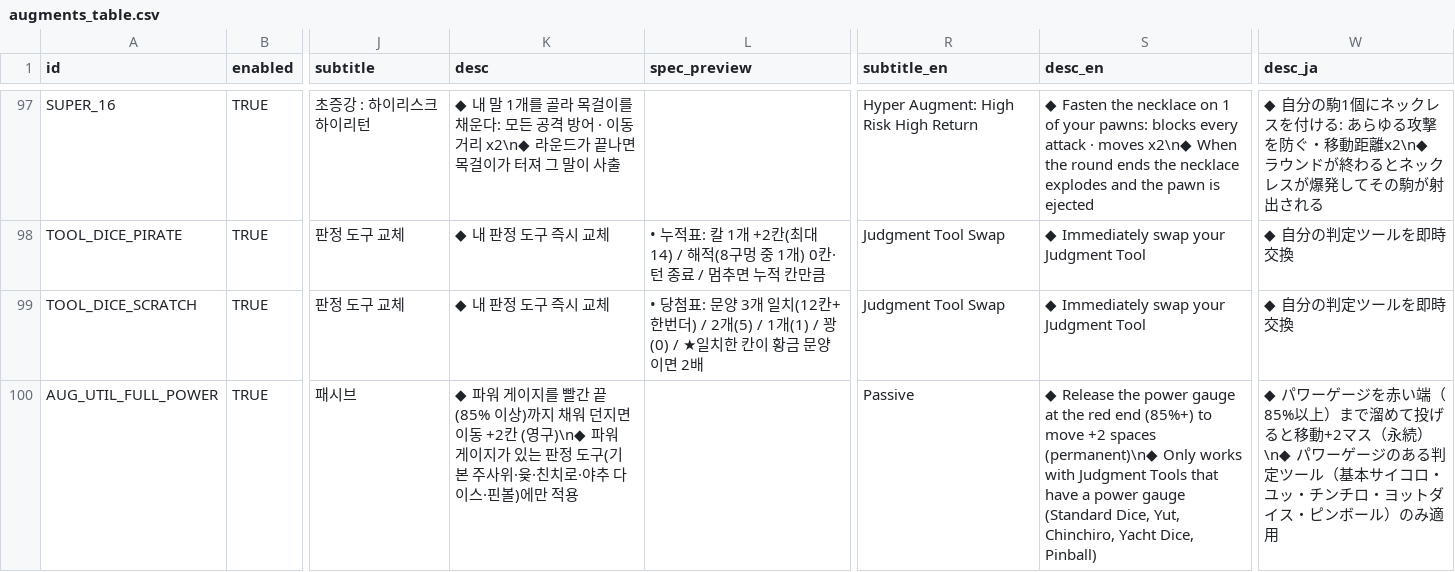
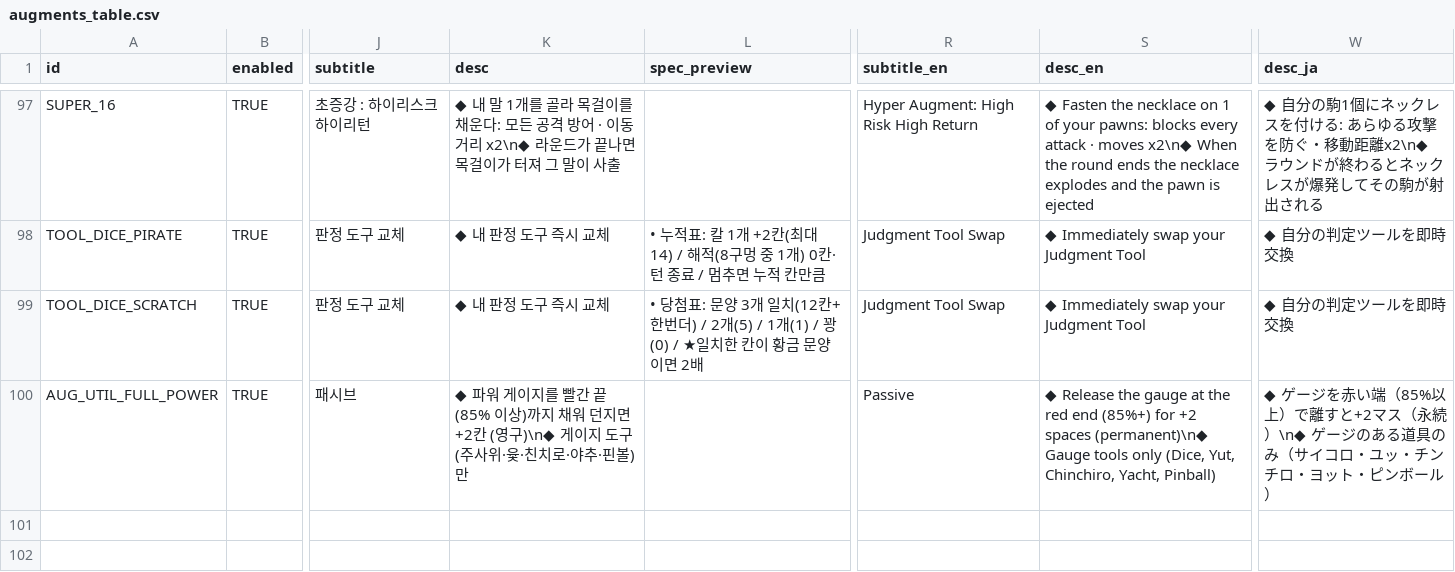
Before and after one commit to mayjohn66-cmd/TRG, a CSV file: content_trickcal/data/augments_table.csv, drawn as a sheet; only a part is shown, gaps mark what is left out; the diff names each change by its address in the sheet, - before the commit and + after, or states it on an @@ line.

```diff
--- a/content_trickcal/data/augments_table.csv
+++ b/content_trickcal/data/augments_table.csv
-K100 (desc): …던지면 이동 +2칸 (영구)\n◆ 파워 게이지가 있는 판정 도구(기본 주사위·윷·친치로·야추 다이스·핀볼)에만 적용
+K100 (desc): …던지면 +2칸 (영구)\n◆ 게이지 도구(주사위·윷·친치로·야추·핀볼)만
-S100 (desc_en): …Release the power gauge at the red end (85%+) to move +2 spaces (permanent)\n◆ Only works with Judgment Tools that have a power gauge (Standard Dice, Yut, Chinchiro, Yacht Dice, Pinball)
+S100 (desc_en): …Release the gauge at the red end (85%+) for +2 spaces (permanent)\n◆ Gauge tools only (Dice, Yut, Chinchiro, Yacht, Pinball)
-W100 (desc_ja): ◆ パワーゲージを赤い端（85%以上）まで溜めて投げると移動+2マス（永続）\n◆ パワーゲージのある判定ツール（基本サイコロ・ユッ・チンチロ・ヨットダイス・ピンボール）のみ適用
+W100 (desc_ja): ◆ ゲージを赤い端（85%以上）で離すと+2マス（永続）\n◆ ゲージのある道具のみ（サイコロ・ユッ・チンチロ・ヨット・ピンボール）
```
Also changed, not shown: 1 other file.
